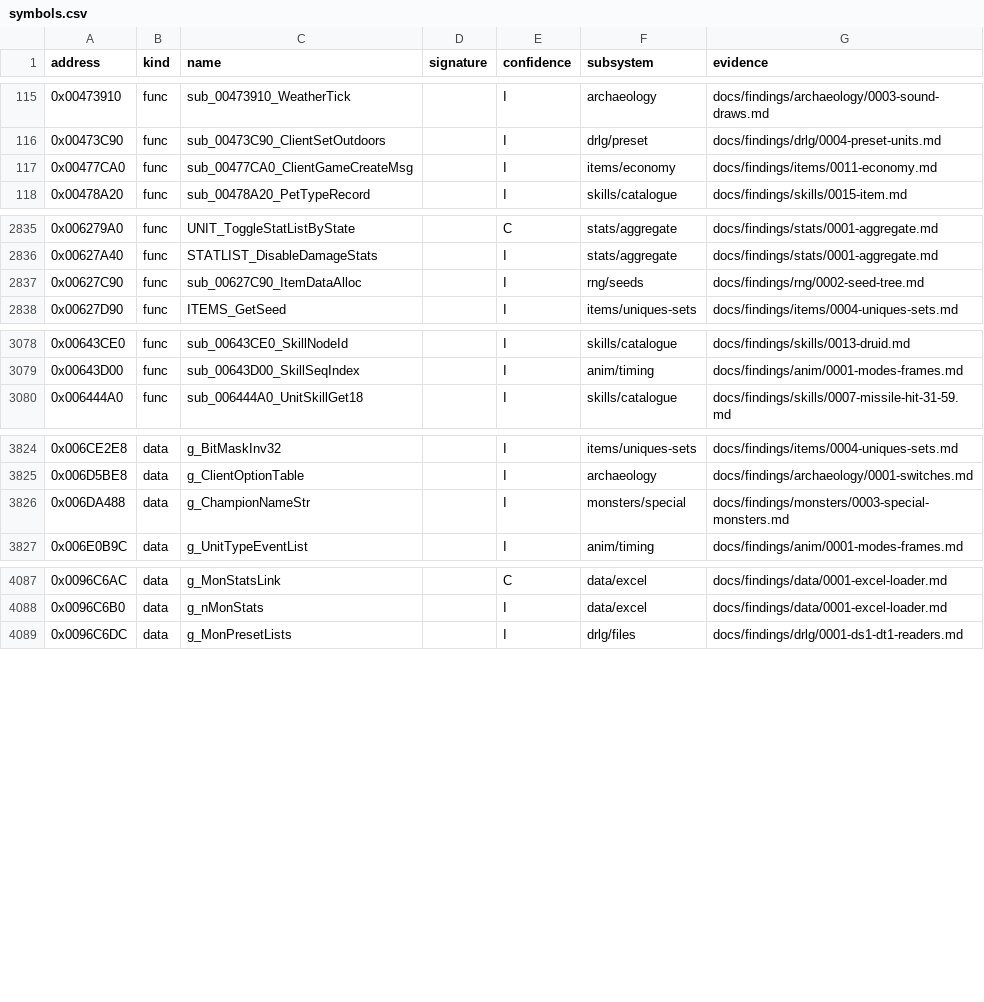
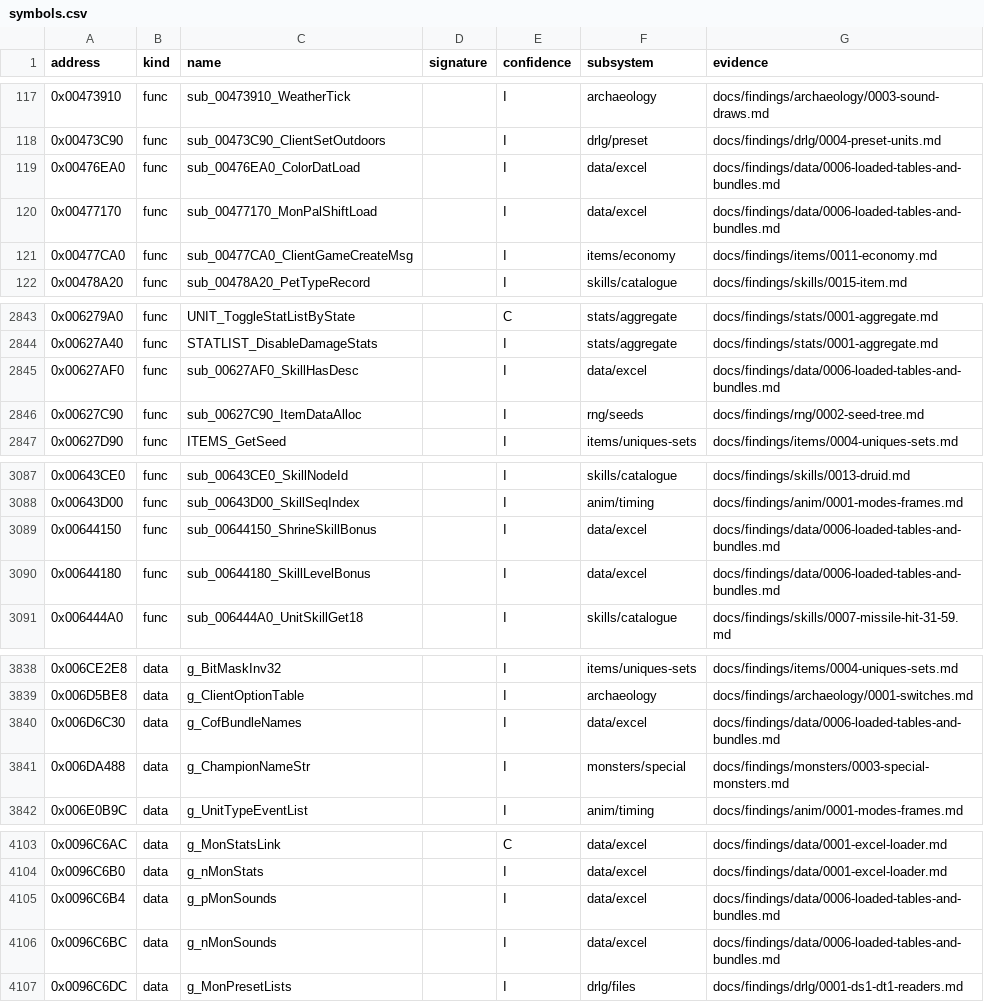
Before and after one commit to IgorKonovalov/diablo-2-recompilation, a CSV file: re/symbols.csv, drawn as a sheet; only a part is shown, gaps mark what is left out; the diff covers the shown part only; the diff names each change by its address in the sheet, - before the commit and + after, or states it on an @@ line.

Commit message:
docs(findings): data/0006 items 2-5, the code-list readers, the event dispatch ids, SkillDesc's server use, the COF bundles; plan 0068 Phase 2 log

```diff
--- a/re/symbols.csv
+++ b/re/symbols.csv
+row 119: 0x00476EA0 | func | sub_00476EA0_ColorDatLoad |  | I | data/excel | docs/findings/data/0006-loaded-tables-and-bundles.md
+row 120: 0x00477170 | func | sub_00477170_MonPalShiftLoad |  | I | data/excel | docs/findings/data/0006-loaded-tables-and-bundles.md
+row 2845: 0x00627AF0 | func | sub_00627AF0_SkillHasDesc |  | I | data/excel | docs/findings/data/0006-loaded-tables-and-bundles.md
+row 3089: 0x00644150 | func | sub_00644150_ShrineSkillBonus |  | I | data/excel | docs/findings/data/0006-loaded-tables-and-bundles.md
+row 3090: 0x00644180 | func | sub_00644180_SkillLevelBonus |  | I | data/excel | docs/findings/data/0006-loaded-tables-and-bundles.md
+row 3840: 0x006D6C30 | data | g_CofBundleNames |  | I | data/excel | docs/findings/data/0006-loaded-tables-and-bundles.md
+row 4105: 0x0096C6B4 | data | g_pMonSounds |  | I | data/excel | docs/findings/data/0006-loaded-tables-and-bundles.md
+row 4106: 0x0096C6BC | data | g_nMonSounds |  | I | data/excel | docs/findings/data/0006-loaded-tables-and-bundles.md
```
Also changed, not shown: 15 added rows elsewhere in this file, 5 other files.
